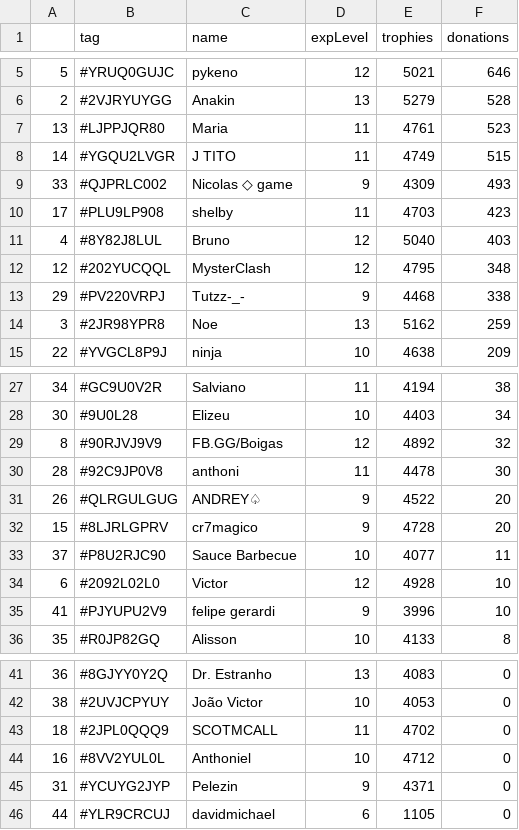
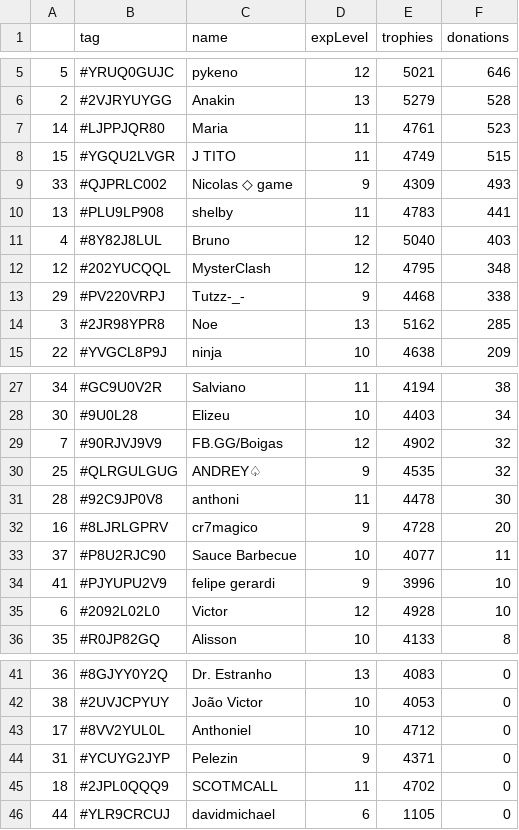
Before and after one commit to Brunopbb/APIClashRoyale, a CSV file: Members.csv, drawn as a sheet; only a part is shown, gaps mark what is left out; the diff covers the shown part only.

Commit message:
Atualização

```diff
--- a/Members.csv
+++ b/Members.csv
@@ -6,6 +6,6 @@
 2,#2VJRYUYGG,Anakin,13,5279,528
-13,#LJPPJQR80,Maria,11,4761,523
-14,#YGQU2LVGR,J TITO,11,4749,515
+14,#LJPPJQR80,Maria,11,4761,523
+15,#YGQU2LVGR,J TITO,11,4749,515
 33,#QJPRLC002,Nicolas ◇ game,9,4309,493
-17,#PLU9LP908,shelby,11,4703,423
+13,#PLU9LP908,shelby,11,4783,441
 4,#8Y82J8LUL,Bruno,12,5040,403
@@ -13,3 +13,3 @@
 29,#PV220VRPJ,Tutzz-_-,9,4468,338
-3,#2JR98YPR8,Noe,13,5162,259
+3,#2JR98YPR8,Noe,13,5162,285
 22,#YVGCL8P9J,ninja,10,4638,209
@@ -28,9 +28,9 @@
 30,#9U0L28,Elizeu,10,4403,34
-8,#90RJVJ9V9,FB.GG/Boigas,12,4892,32
+7,#90RJVJ9V9,FB.GG/Boigas,12,4902,32
+25,#QLRGULGUG,ANDREY♤,9,4535,32
 28,#92C9JP0V8,anthoni,11,4478,30
-26,#QLRGULGUG,ANDREY♤,9,4522,20
-15,#8LJRLGPRV,cr7magico,9,4728,20
+16,#8LJRLGPRV,cr7magico,9,4728,20
 37,#P8U2RJC90,Sauce Barbecue,10,4077,11
+41,#PJYUPU2V9,felipe gerardi,9,3996,10
 6,#2092L02L0,Victor,12,4928,10
-41,#PJYUPU2V9,felipe gerardi,9,3996,10
 35,#R0JP82GQ,Alisson,10,4133,8
@@ -42,5 +42,5 @@
 38,#2UVJCPYUY,João Victor,10,4053,0
+17,#8VV2YUL0L,Anthoniel,10,4712,0
+31,#YCUYG2JYP,Pelezin,9,4371,0
 18,#2JPL0QQQ9,SCOTMCALL,11,4702,0
-16,#8VV2YUL0L,Anthoniel,10,4712,0
-31,#YCUYG2JYP,Pelezin,9,4371,0
 44,#YLR9CRCUJ,davidmichael,6,1105,0
```
Also changed, not shown: 2 edited cells elsewhere in this file.
